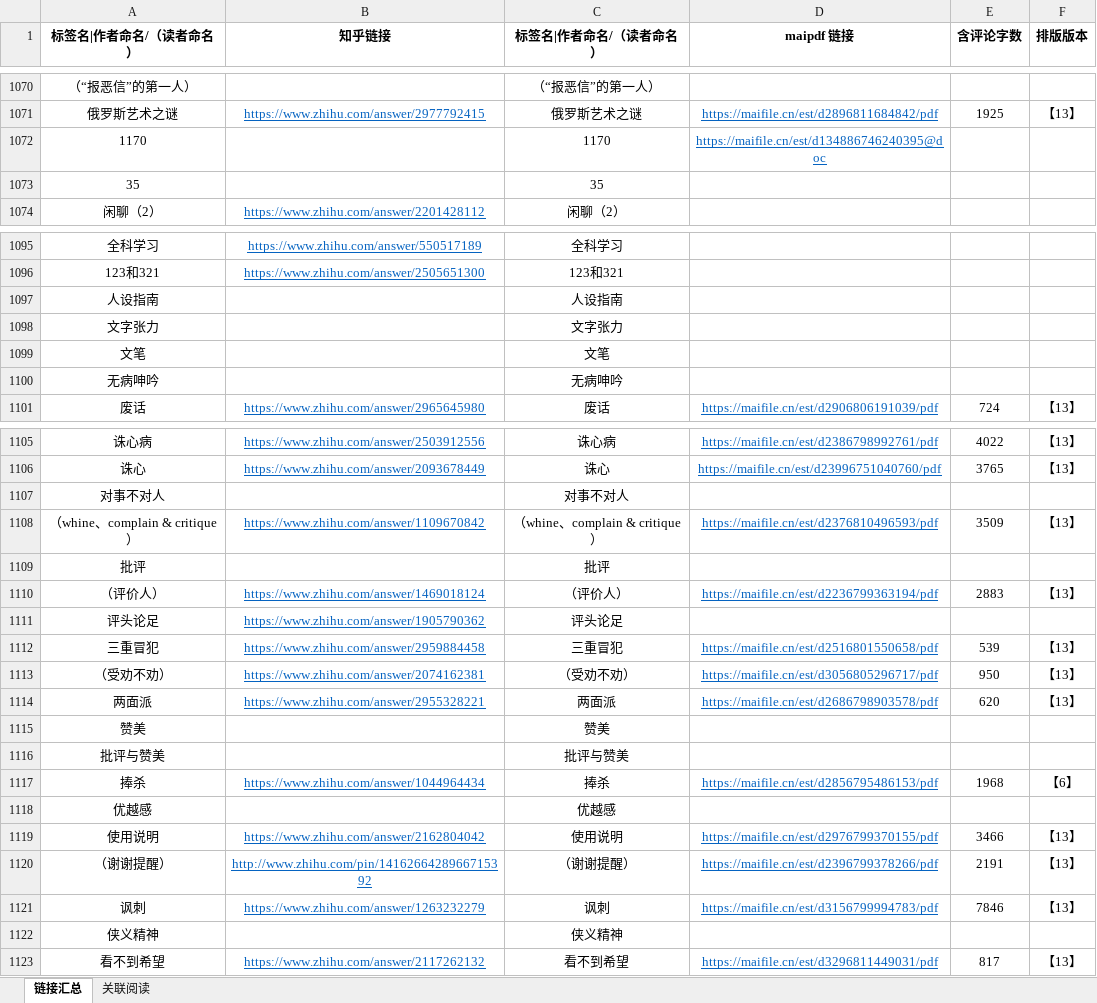
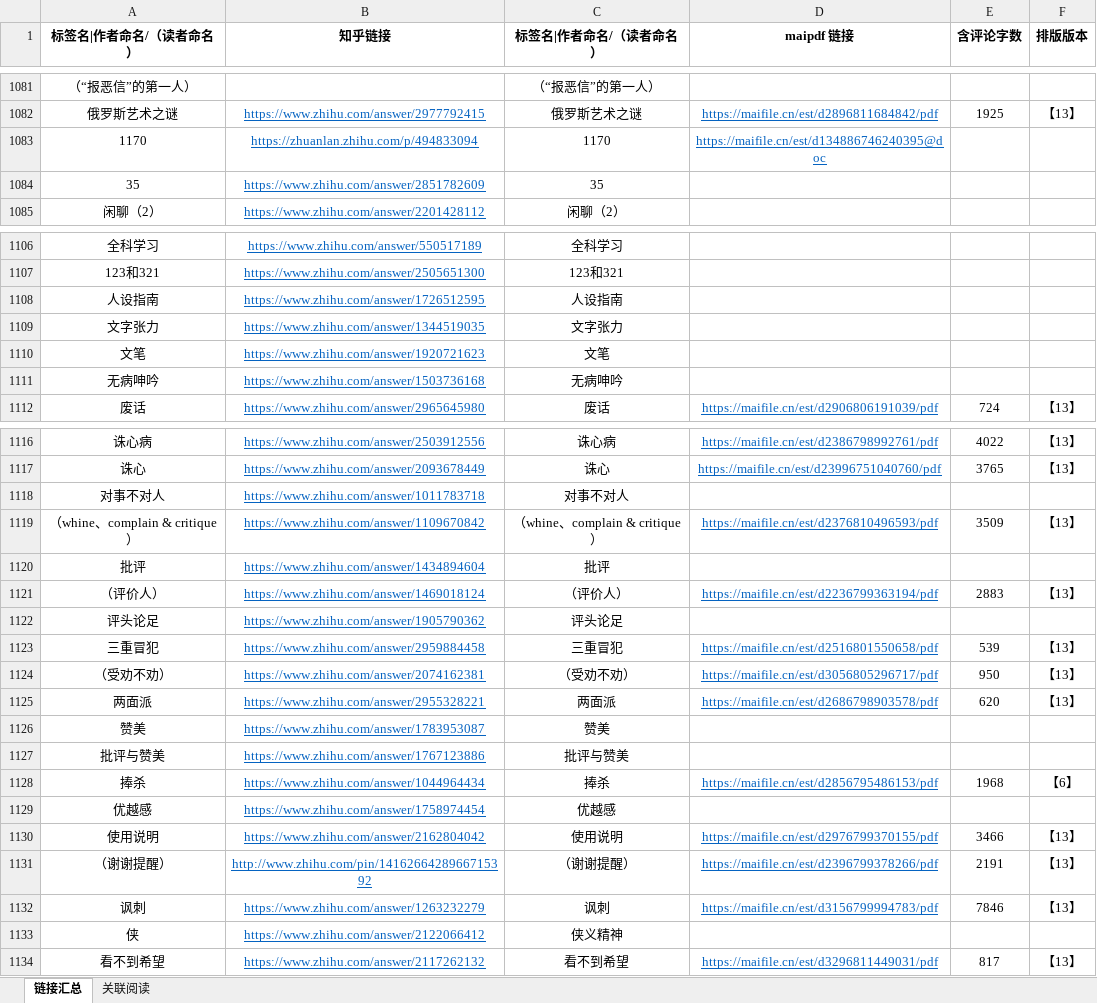
Before and after one commit to LKHRFUDI/Caritas-Learning, an Excel workbook: 链接汇总.xlsx, sheet 链接汇总, drawn as a sheet; only a part is shown, gaps mark what is left out; values as stored, in another font and other column widths than the file's, no borders; removed rows and columns are numbered as before the commit, all else as after; the diff covers the shown part only; the diff names each change by its address in the sheet, - before the commit and + after, or states it on an @@ line.

```diff
--- a/链接汇总.xlsx (sheet 链接汇总)
+++ b/链接汇总.xlsx (sheet 链接汇总)
-B1083 (知乎链接): (empty)
+B1083 (知乎链接): https://zhuanlan.zhihu.com/p/494833094
-B1084 (知乎链接): (empty)
+B1084 (知乎链接): https://www.zhihu.com/answer/2851782609
-B1108 (知乎链接): (empty)
+B1108 (知乎链接): https://www.zhihu.com/answer/1726512595
-B1109 (知乎链接): (empty)
+B1109 (知乎链接): https://www.zhihu.com/answer/1344519035
-B1110 (知乎链接): (empty)
+B1110 (知乎链接): https://www.zhihu.com/answer/1920721623
-B1111 (知乎链接): (empty)
+B1111 (知乎链接): https://www.zhihu.com/answer/1503736168
-B1118 (知乎链接): (empty)
+B1118 (知乎链接): https://www.zhihu.com/answer/1011783718
-B1120 (知乎链接): (empty)
+B1120 (知乎链接): https://www.zhihu.com/answer/1434894604
-B1126 (知乎链接): (empty)
+B1126 (知乎链接): https://www.zhihu.com/answer/1783953087
-B1127 (知乎链接): (empty)
+B1127 (知乎链接): https://www.zhihu.com/answer/1767123886
-B1129 (知乎链接): (empty)
+B1129 (知乎链接): https://www.zhihu.com/answer/1758974454
-row 1122: 侠义精神 |  | 侠义精神
+row 1133: 侠 | https://www.zhihu.com/answer/2122066412 | 侠义精神
```
Also changed, not shown: 11 added rows and 14 edited cells elsewhere in this sheet, sheet 关联阅读, formulas that keep their value, 16 other files.
